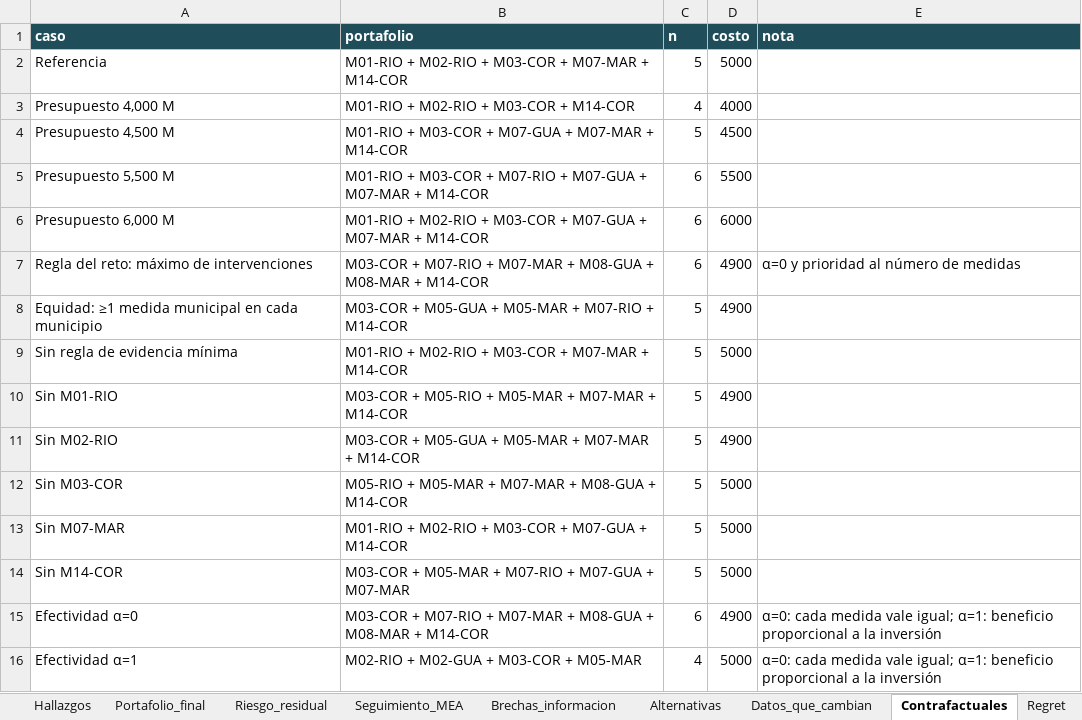
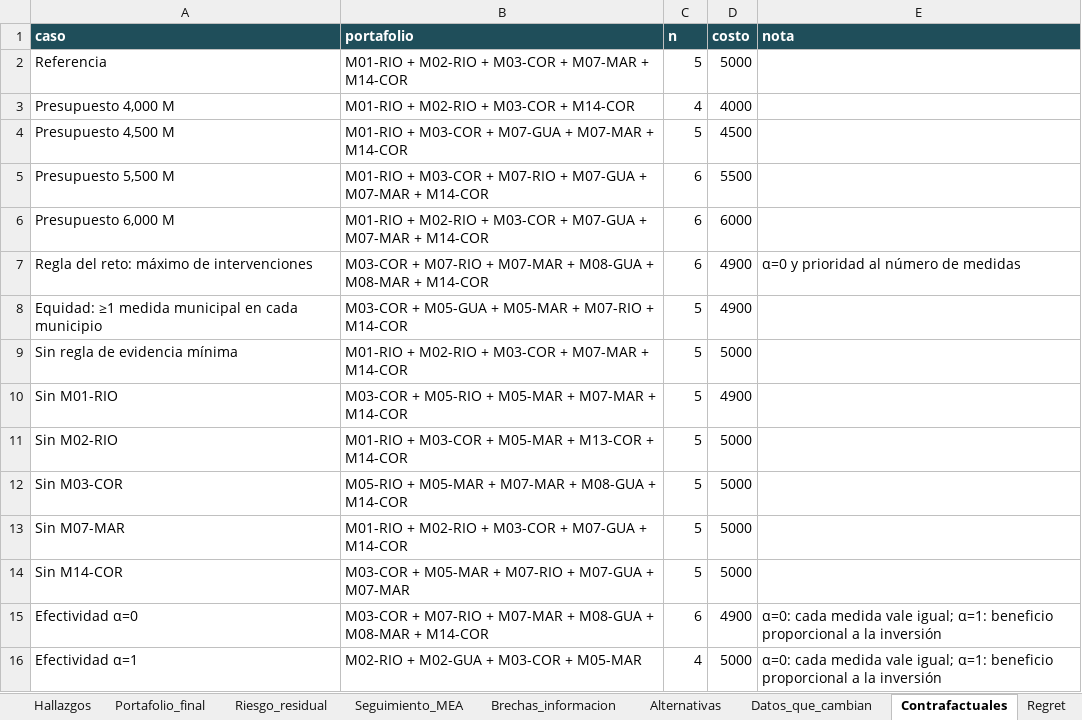
Before and after one commit to JP0450/HACKATHON-CLIMATIC, an Excel workbook: salidas/reportes/reporte_completo.xlsx, sheet Contrafactuales, drawn as a sheet; values as stored, in another font and other column widths than the file's, no borders; the diff names each change by its address in the sheet, - before the commit and + after, or states it on an @@ line.

```diff
--- a/salidas/reportes/reporte_completo.xlsx (sheet Contrafactuales)
+++ b/salidas/reportes/reporte_completo.xlsx (sheet Contrafactuales)
-B11 (portafolio): M03-COR + M05-GUA + M05-MAR + M07-MAR + M14-COR
+B11 (portafolio): M01-RIO + M03-COR + M05-MAR + M13-COR + M14-COR
-D11 (costo): 4900
+D11 (costo): 5000
```
Also changed, not shown: sheet Alternativas, sheet Datos_que_cambian, sheet Brechas_informacion, sheet Celdas_vacias, sheet Portafolio_final, sheet Hallazgos, 22 other files.
